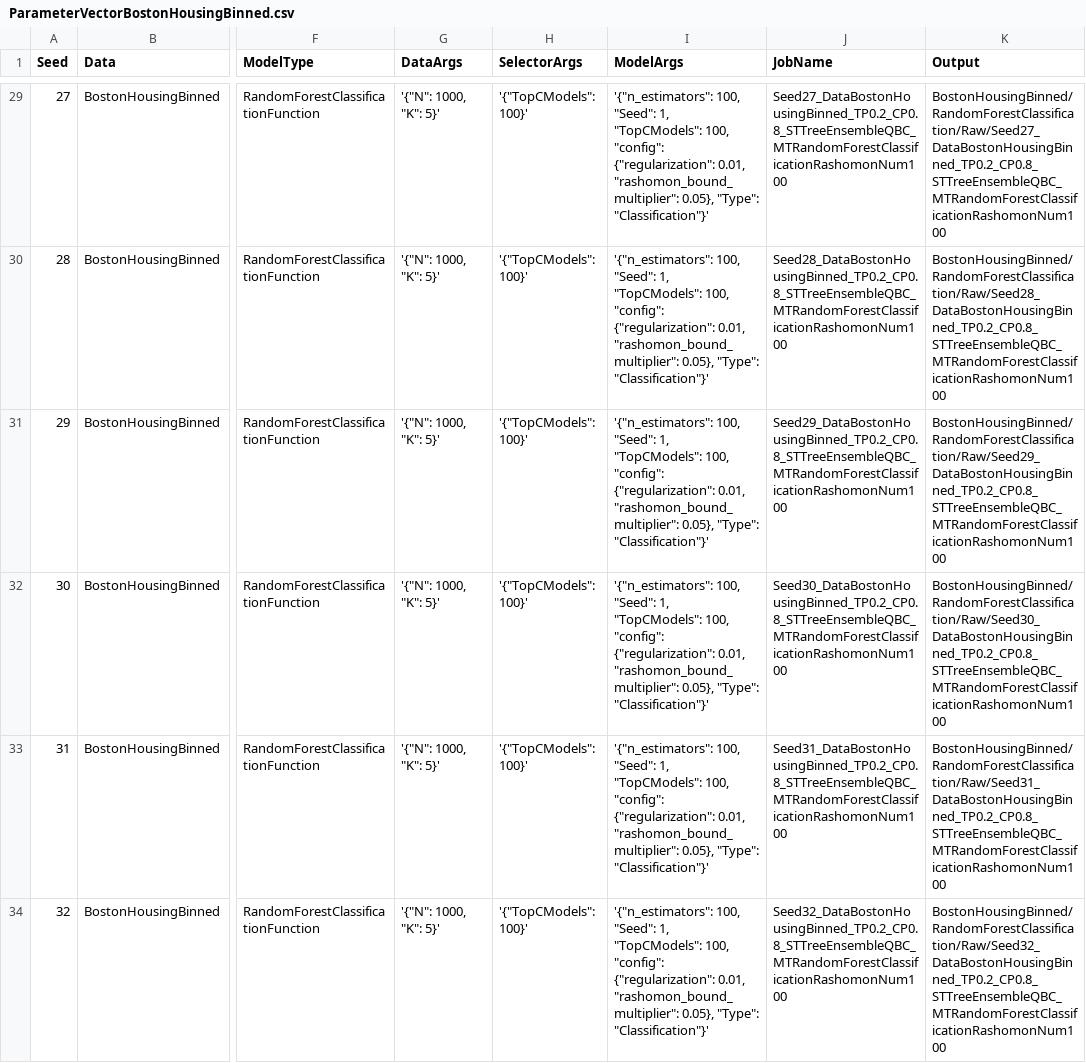
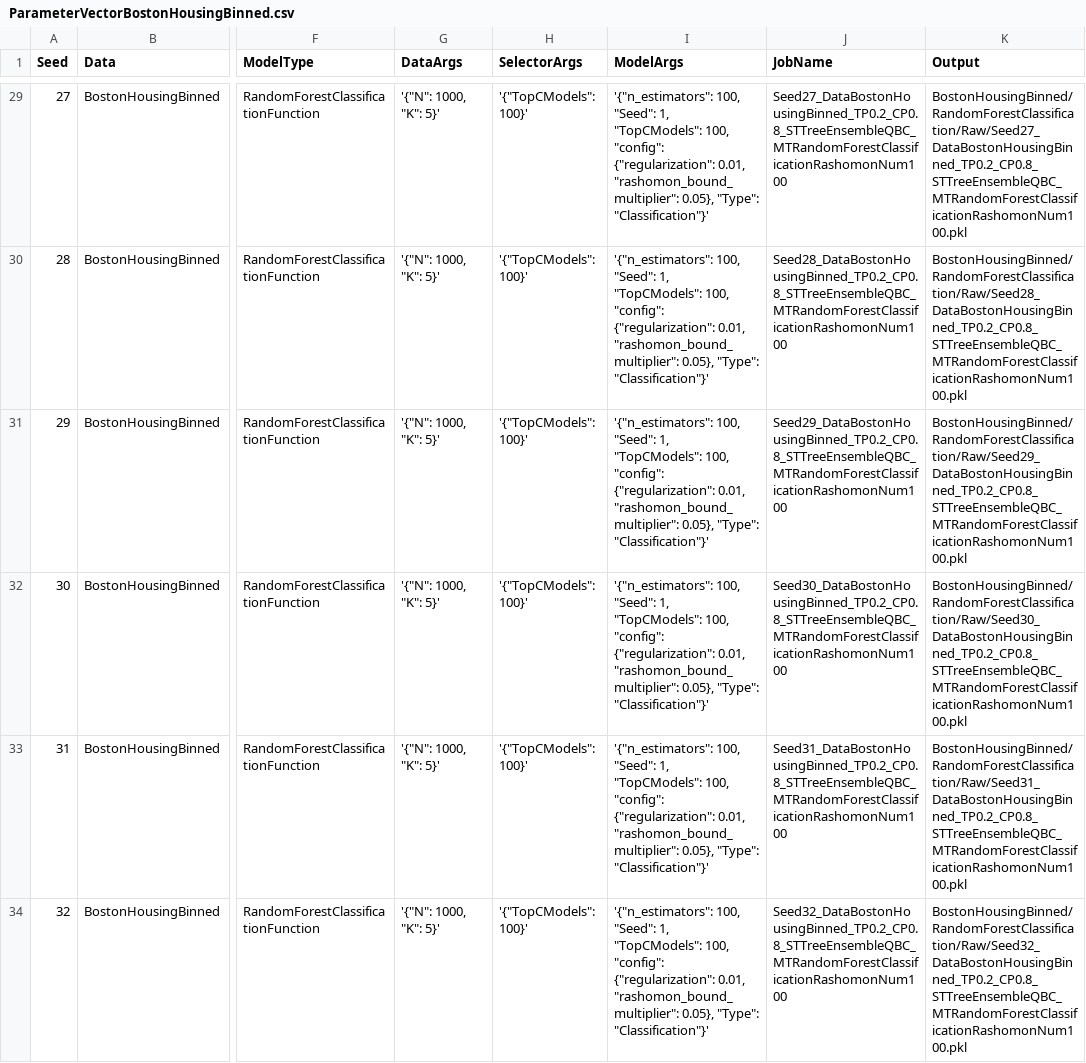
Before and after one commit to troyrusso/RashomonActiveLearning1, a CSV file: Data/ParameterVectors/ParameterVectorBostonHousingBinned.csv, drawn as a sheet; only a part is shown, gaps mark what is left out; the diff covers the shown part only; the diff names each change by its address in the sheet, - before the commit and + after, or states it on an @@ line.

Commit message:
Sending random forest sim

```diff
--- a/Data/ParameterVectors/ParameterVectorBostonHousingBinned.csv
+++ b/Data/ParameterVectors/ParameterVectorBostonHousingBinned.csv
-K29 (Output): BostonHousingBinned/RandomForestClassification/Raw/Seed27_DataBostonHousingBinned_TP0.2_CP0.8_STTreeEnsembleQBC_MTRandomForestClassificationRashomonNum100
+K29 (Output): BostonHousingBinned/RandomForestClassification/Raw/Seed27_DataBostonHousingBinned_TP0.2_CP0.8_STTreeEnsembleQBC_MTRandomForestClassificationRashomonNum100.pkl
-K30 (Output): BostonHousingBinned/RandomForestClassification/Raw/Seed28_DataBostonHousingBinned_TP0.2_CP0.8_STTreeEnsembleQBC_MTRandomForestClassificationRashomonNum100
+K30 (Output): BostonHousingBinned/RandomForestClassification/Raw/Seed28_DataBostonHousingBinned_TP0.2_CP0.8_STTreeEnsembleQBC_MTRandomForestClassificationRashomonNum100.pkl
-K31 (Output): BostonHousingBinned/RandomForestClassification/Raw/Seed29_DataBostonHousingBinned_TP0.2_CP0.8_STTreeEnsembleQBC_MTRandomForestClassificationRashomonNum100
+K31 (Output): BostonHousingBinned/RandomForestClassification/Raw/Seed29_DataBostonHousingBinned_TP0.2_CP0.8_STTreeEnsembleQBC_MTRandomForestClassificationRashomonNum100.pkl
-K32 (Output): BostonHousingBinned/RandomForestClassification/Raw/Seed30_DataBostonHousingBinned_TP0.2_CP0.8_STTreeEnsembleQBC_MTRandomForestClassificationRashomonNum100
+K32 (Output): BostonHousingBinned/RandomForestClassification/Raw/Seed30_DataBostonHousingBinned_TP0.2_CP0.8_STTreeEnsembleQBC_MTRandomForestClassificationRashomonNum100.pkl
-K33 (Output): BostonHousingBinned/RandomForestClassification/Raw/Seed31_DataBostonHousingBinned_TP0.2_CP0.8_STTreeEnsembleQBC_MTRandomForestClassificationRashomonNum100
+K33 (Output): BostonHousingBinned/RandomForestClassification/Raw/Seed31_DataBostonHousingBinned_TP0.2_CP0.8_STTreeEnsembleQBC_MTRandomForestClassificationRashomonNum100.pkl
-K34 (Output): BostonHousingBinned/RandomForestClassification/Raw/Seed32_DataBostonHousingBinned_TP0.2_CP0.8_STTreeEnsembleQBC_MTRandomForestClassificationRashomonNum100
+K34 (Output): BostonHousingBinned/RandomForestClassification/Raw/Seed32_DataBostonHousingBinned_TP0.2_CP0.8_STTreeEnsembleQBC_MTRandomForestClassificationRashomonNum100.pkl
```
Also changed, not shown: 44 edited cells elsewhere in this file, 2 other files.
